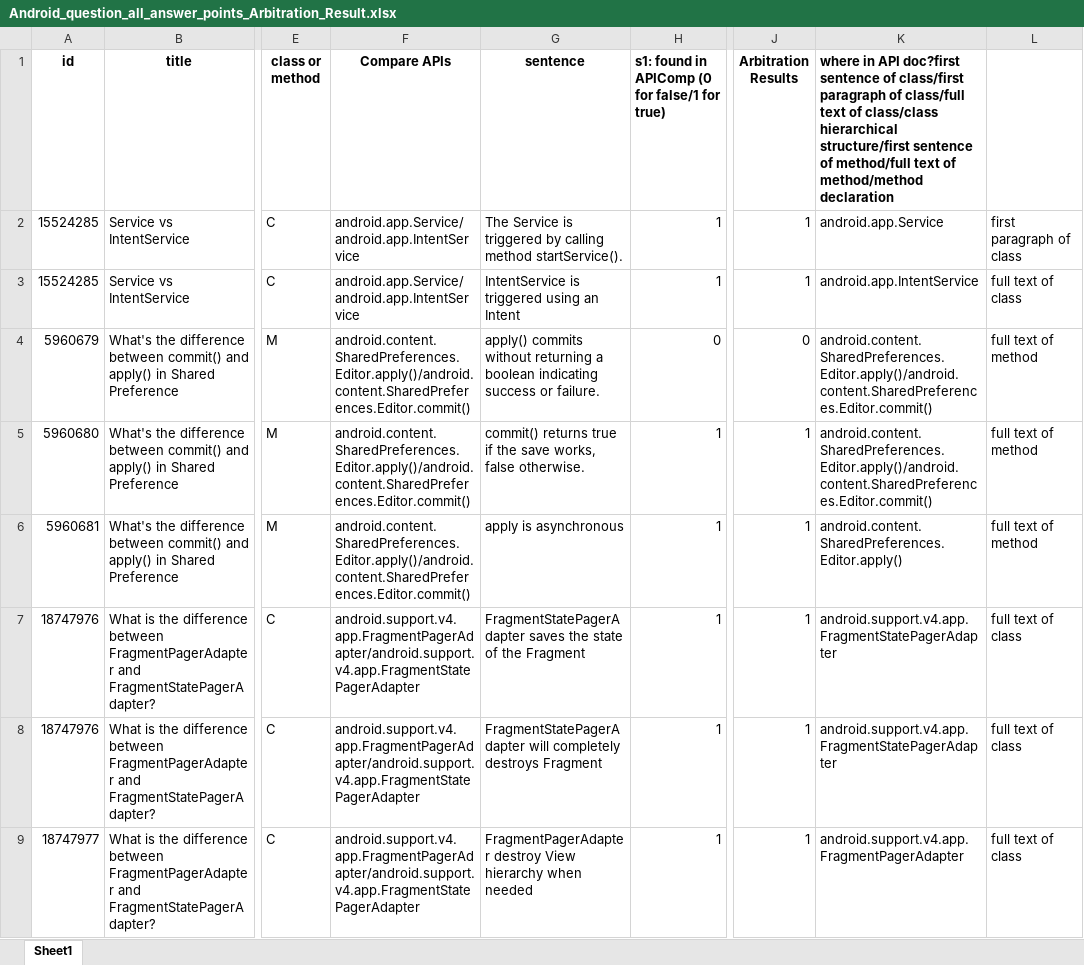
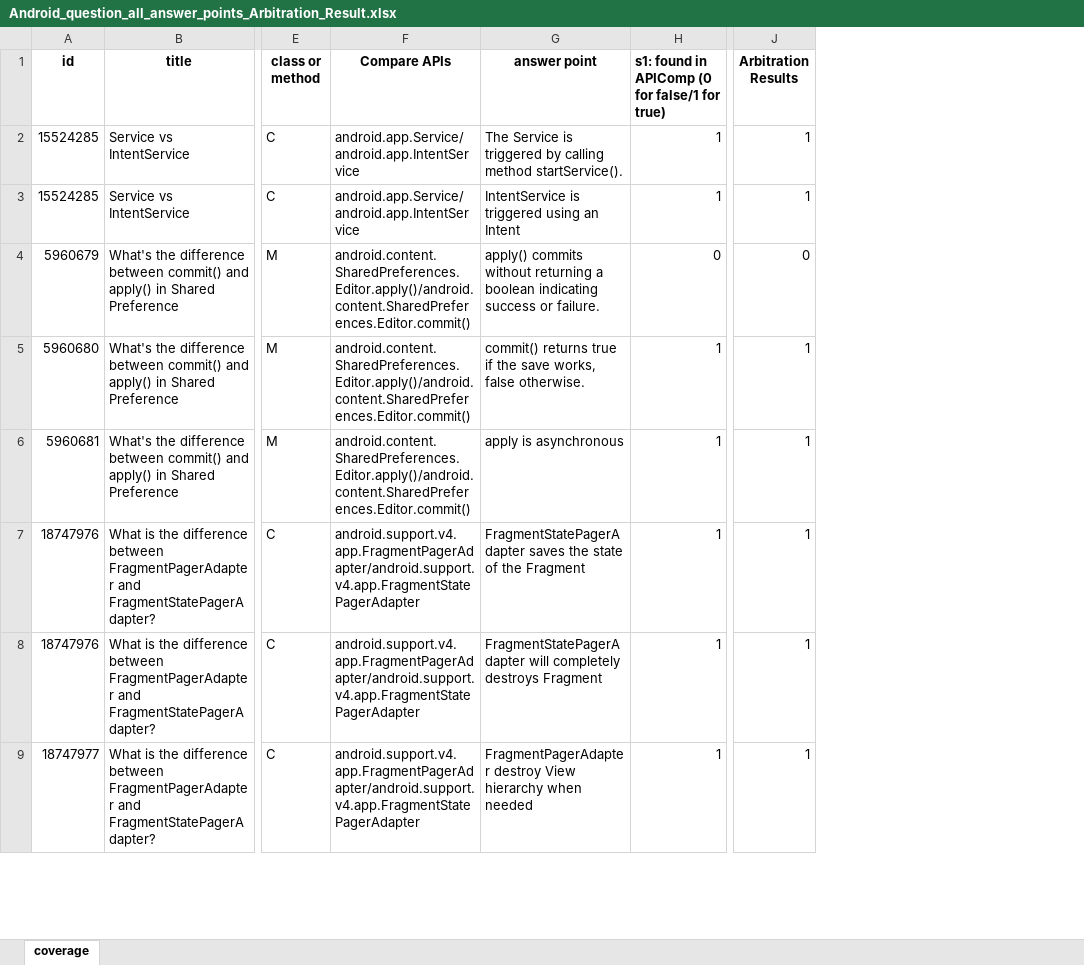
Before and after one commit to APIComparison/FSE2020APIComp.github.io, an Excel workbook: RQ7/Android_question_all_answer_points_Arbitration_Result.xlsx, sheet coverage, drawn as a sheet; only a part is shown, gaps mark what is left out; values as stored, in another font and other column widths than the file's, no borders; the diff names each change by its address in the sheet, - before the commit and + after, or states it on an @@ line.

Commit message:
add data

```diff
--- a/RQ7/Android_question_all_answer_points_Arbitration_Result.xlsx (sheet coverage)
+++ b/RQ7/Android_question_all_answer_points_Arbitration_Result.xlsx (sheet coverage)
-sheet tab: Sheet1
+sheet tab: coverage
-column K, rows 1-9: where in API doc?first sentence of class/first paragraph of class/full text of class/class hierarchical structure/first sentence of method/full text of method/method declaration | android.app.Service | android.app.IntentService | android.content.SharedPreferences.Editor.apply()/android.content.SharedPreferences.Editor.commit() | android.content.SharedPreferences.Editor.apply()/android.content.SharedPreferences.Editor.commit() | android.content.SharedPreferences.Editor.apply() | android.support.v4.app.FragmentStatePagerAdapter | android.support.v4.app.FragmentStatePagerAdapter | android.support.v4.app.FragmentPagerAdapter
-column L, rows 2-9: first paragraph of class | full text of class | full text of method | full text of method | full text of method | full text of class | full text of class | full text of class
-G1: sentence
+G1: answer point
```
Also changed, not shown: 1 other file.
